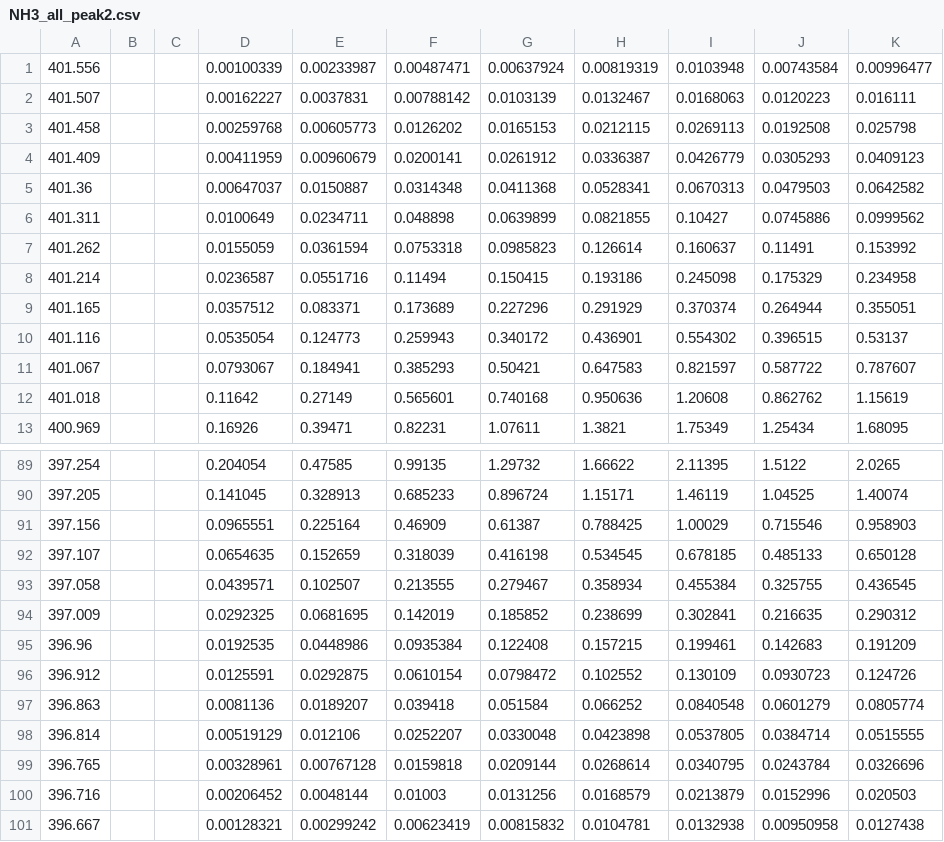
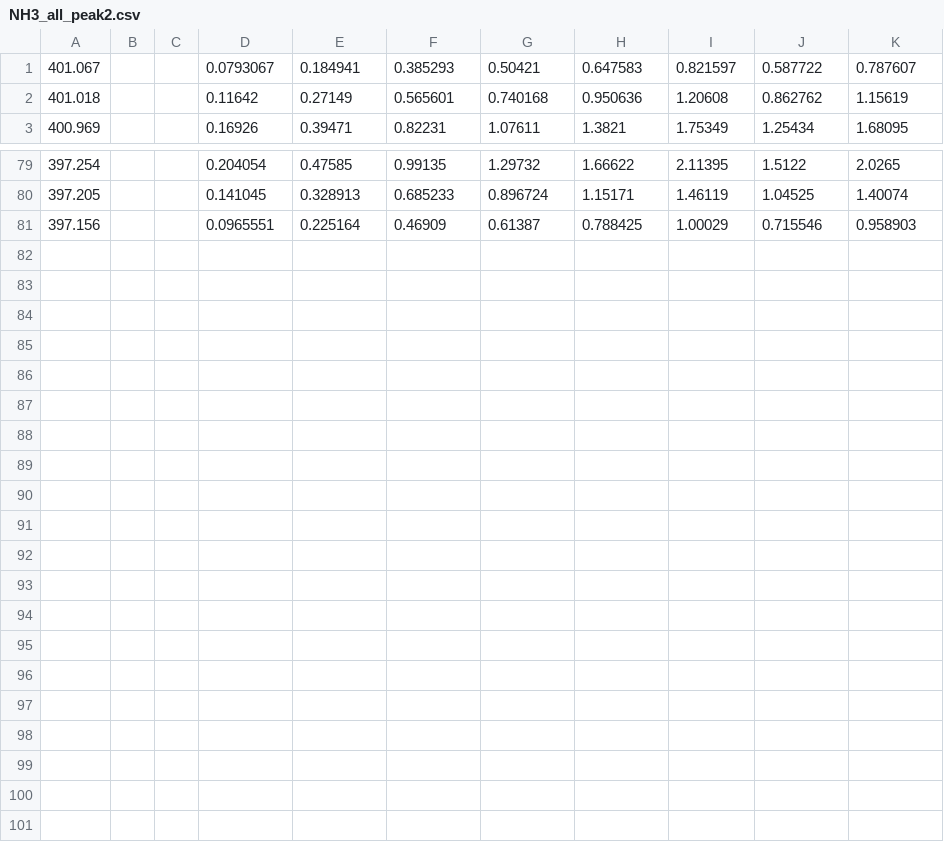
Before and after one commit to GhostDeini/NH3, a CSV file: NH3_all_peak2.csv, drawn as a sheet; only a part is shown, gaps mark what is left out; the diff names each change by its address in the sheet, - before the commit and + after, or states it on an @@ line.

Commit message:
updated peak1,2,3

```diff
--- a/NH3_all_peak2.csv
+++ b/NH3_all_peak2.csv
-row 1: 401.556 |  |  | 0.00100339 | 0.00233987 | 0.00487471 | 0.00637924 | 0.00819319 | 0.0103948 | 0.00743584 | 0.00996477
-row 2: 401.507 |  |  | 0.00162227 | 0.0037831 | 0.00788142 | 0.0103139 | 0.0132467 | 0.0168063 | 0.0120223 | 0.016111
-row 3: 401.458 |  |  | 0.00259768 | 0.00605773 | 0.0126202 | 0.0165153 | 0.0212115 | 0.0269113 | 0.0192508 | 0.025798
-row 4: 401.409 |  |  | 0.00411959 | 0.00960679 | 0.0200141 | 0.0261912 | 0.0336387 | 0.0426779 | 0.0305293 | 0.0409123
-row 5: 401.36 |  |  | 0.00647037 | 0.0150887 | 0.0314348 | 0.0411368 | 0.0528341 | 0.0670313 | 0.0479503 | 0.0642582
-row 6: 401.311 |  |  | 0.0100649 | 0.0234711 | 0.048898 | 0.0639899 | 0.0821855 | 0.10427 | 0.0745886 | 0.0999562
-row 7: 401.262 |  |  | 0.0155059 | 0.0361594 | 0.0753318 | 0.0985823 | 0.126614 | 0.160637 | 0.11491 | 0.153992
-row 8: 401.214 |  |  | 0.0236587 | 0.0551716 | 0.11494 | 0.150415 | 0.193186 | 0.245098 | 0.175329 | 0.234958
-row 9: 401.165 |  |  | 0.0357512 | 0.083371 | 0.173689 | 0.227296 | 0.291929 | 0.370374 | 0.264944 | 0.355051
-row 10: 401.116 |  |  | 0.0535054 | 0.124773 | 0.259943 | 0.340172 | 0.436901 | 0.554302 | 0.396515 | 0.53137
-row 92: 397.107 |  |  | 0.0654635 | 0.152659 | 0.318039 | 0.416198 | 0.534545 | 0.678185 | 0.485133 | 0.650128
-row 93: 397.058 |  |  | 0.0439571 | 0.102507 | 0.213555 | 0.279467 | 0.358934 | 0.455384 | 0.325755 | 0.436545
-row 94: 397.009 |  |  | 0.0292325 | 0.0681695 | 0.142019 | 0.185852 | 0.238699 | 0.302841 | 0.216635 | 0.290312
-row 95: 396.96 |  |  | 0.0192535 | 0.0448986 | 0.0935384 | 0.122408 | 0.157215 | 0.199461 | 0.142683 | 0.191209
-row 96: 396.912 |  |  | 0.0125591 | 0.0292875 | 0.0610154 | 0.0798472 | 0.102552 | 0.130109 | 0.0930723 | 0.124726
-row 97: 396.863 |  |  | 0.0081136 | 0.0189207 | 0.039418 | 0.051584 | 0.066252 | 0.0840548 | 0.0601279 | 0.0805774
-row 98: 396.814 |  |  | 0.00519129 | 0.012106 | 0.0252207 | 0.0330048 | 0.0423898 | 0.0537805 | 0.0384714 | 0.0515555
-row 99: 396.765 |  |  | 0.00328961 | 0.00767128 | 0.0159818 | 0.0209144 | 0.0268614 | 0.0340795 | 0.0243784 | 0.0326696
-row 100: 396.716 |  |  | 0.00206452 | 0.0048144 | 0.01003 | 0.0131256 | 0.0168579 | 0.0213879 | 0.0152996 | 0.020503
-row 101: 396.667 |  |  | 0.00128321 | 0.00299242 | 0.00623419 | 0.00815832 | 0.0104781 | 0.0132938 | 0.00950958 | 0.0127438
```
Also changed, not shown: NH3_all_peak1.csv, NH3_all_peak3.csv.
